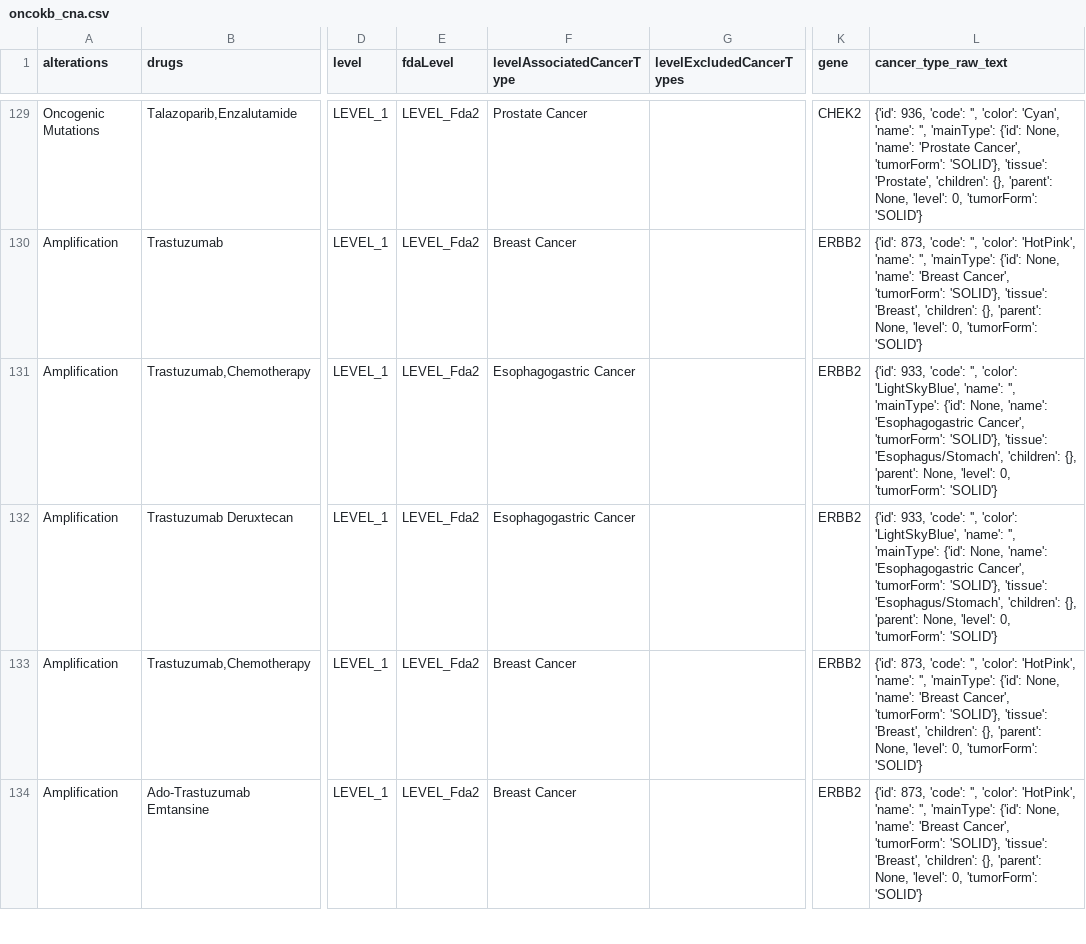
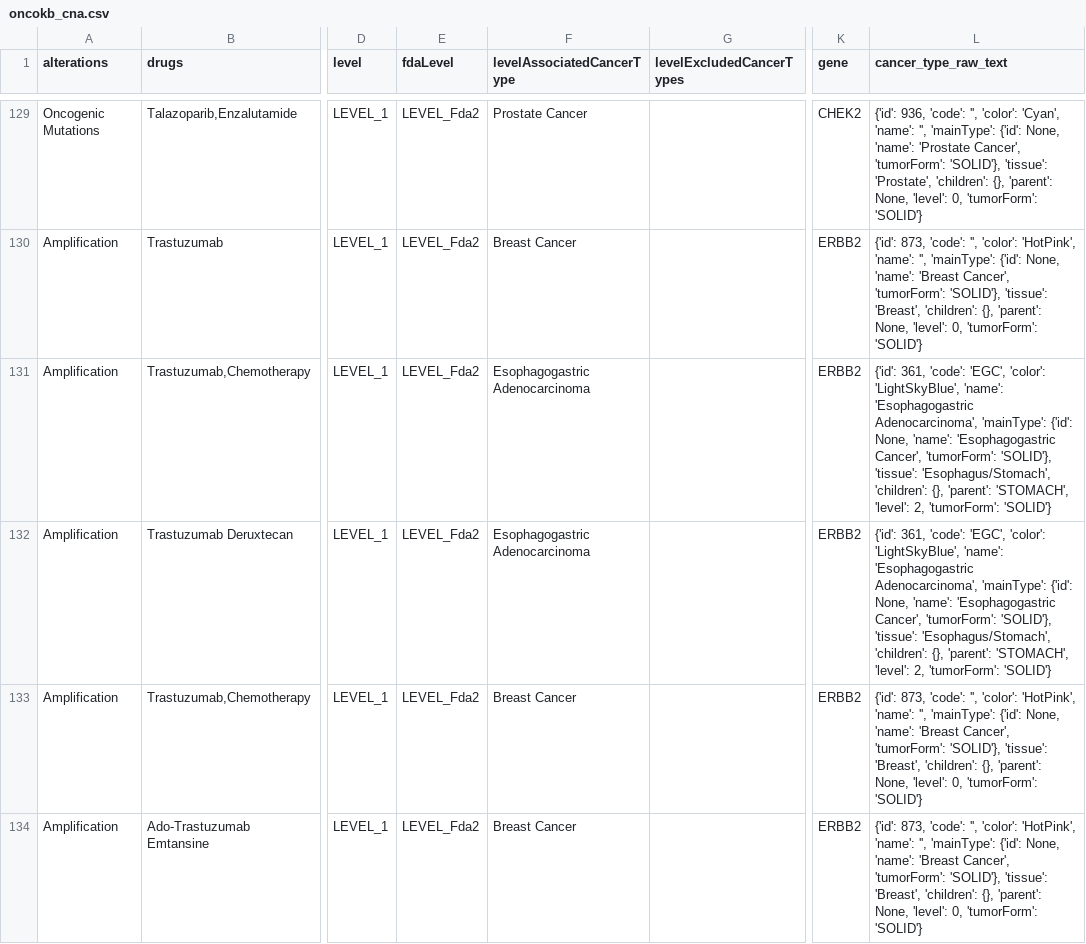
Before and after one commit to hjjshine/rag-llm-cancer-paper, a CSV file: external-validation/non-moa-database/oncokb/processed-data/oncokb_cna.csv, drawn as a sheet; only a part is shown, gaps mark what is left out; the diff covers the shown part only; the diff names each change by its address in the sheet, - before the commit and + after, or states it on an @@ line.

```diff
--- a/external-validation/non-moa-database/oncokb/processed-data/oncokb_cna.csv
+++ b/external-validation/non-moa-database/oncokb/processed-data/oncokb_cna.csv
-F131:F132 (levelAssociatedCancerType): Esophagogastric Cancer
+F131:F132 (levelAssociatedCancerType): Esophagogastric Adenocarcinoma
-L131:L132 (cancer_type_raw_text): {'id': 933, 'code': '', 'color': 'LightSkyBlue', 'name': '', 'mainType': {'id': None, 'name': 'Esophagogastric Cancer', 'tumorForm': 'SOLID'}, 'tissue': 'Esophagus/Stomach', 'children': {}, 'parent': None, 'level': 0, 'tumorForm': 'SOLID'}
+L131:L132 (cancer_type_raw_text): {'id': 361, 'code': 'EGC', 'color': 'LightSkyBlue', 'name': 'Esophagogastric Adenocarcinoma', 'mainType': {'id': None, 'name': 'Esophagogastric Cancer', 'tumorForm': 'SOLID'}, 'tissue': 'Esophagus/Stomach', 'children': {}, 'parent': 'STOMACH', 'level': 2, 'tumorForm': 'SOLID'}
```
Also changed, not shown: 12 edited cells elsewhere in this file, external-validation/non-moa-database/oncokb/raw-data/cna/ERBB2_AMPLIFICATION.csv, external-validation/non-moa-database/oncokb/raw-data/cna/ERBB2_GAIN.csv, 26 other files.
